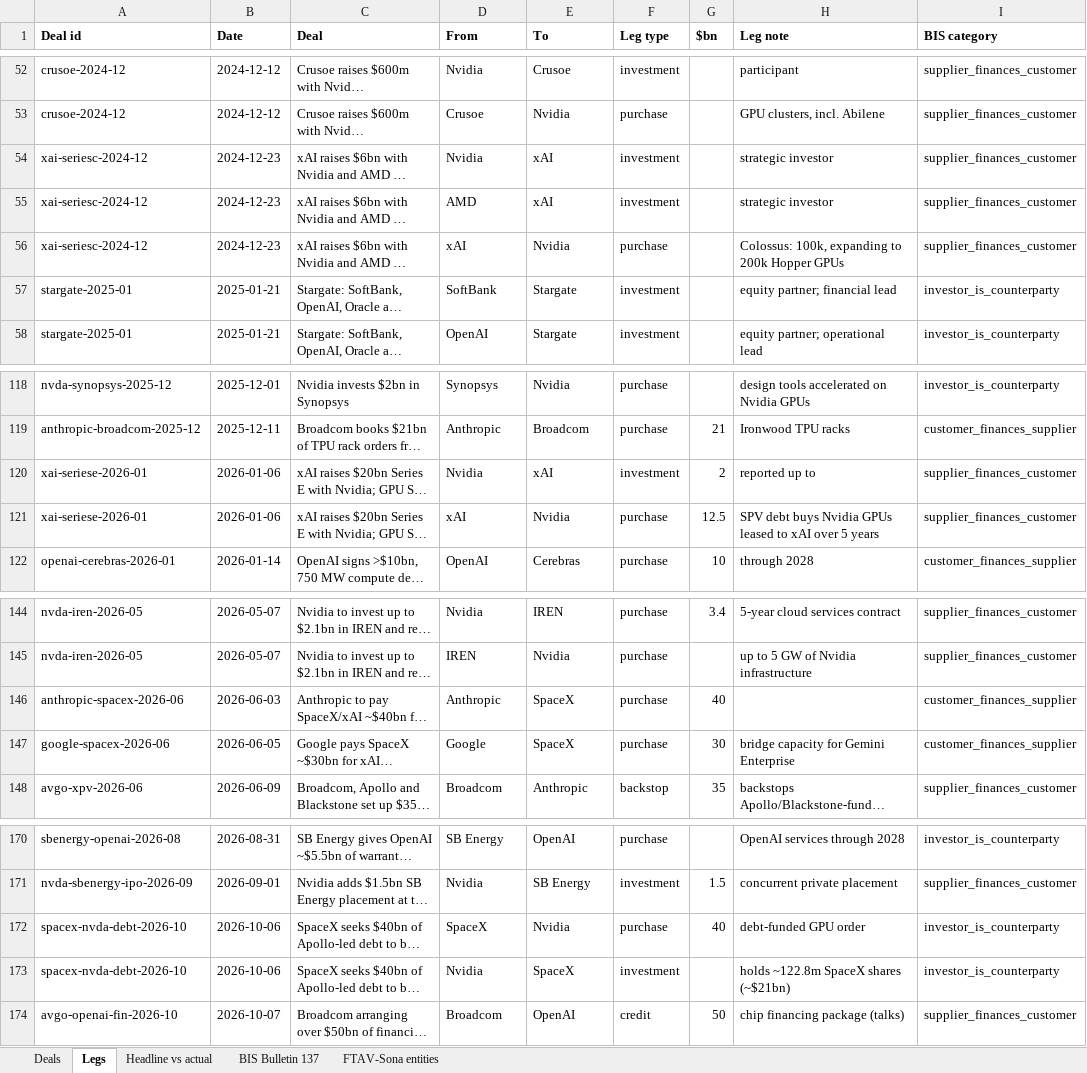
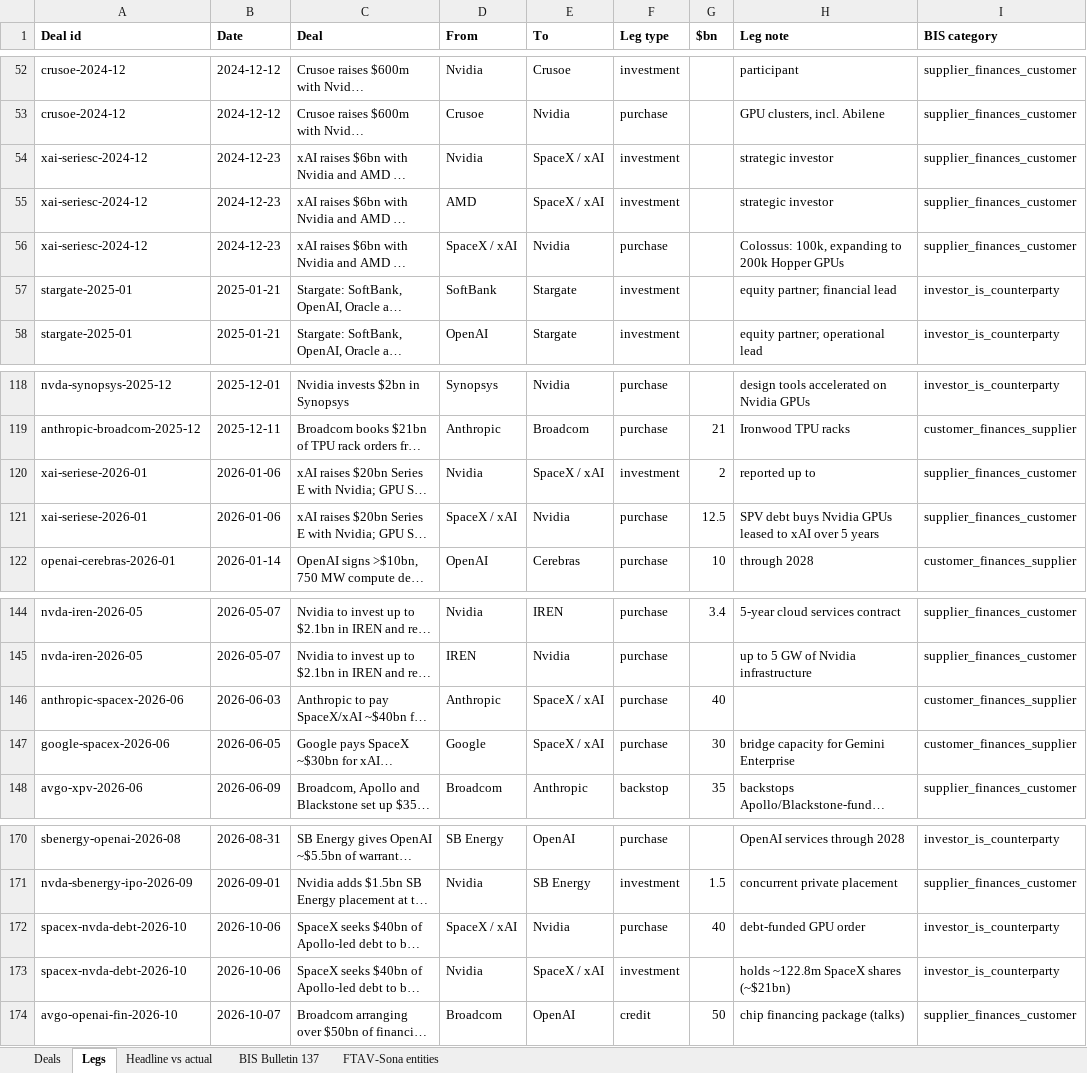
Before and after one commit to Kevin19980730/ai-circular-financing, an Excel workbook: ai_circular_financing.xlsx, sheet Legs, drawn as a sheet; only a part is shown, gaps mark what is left out; long unchanged cells end in …; values as stored, in another font and other column widths than the file's, no borders; the diff names each change by its address in the sheet, - before the commit and + after, or states it on an @@ line.

Commit message:
Refresh AI circular financing site (2026-10-09 19:58)

```diff
--- a/ai_circular_financing.xlsx (sheet Legs)
+++ b/ai_circular_financing.xlsx (sheet Legs)
-E54:E55 (To): xAI
+E54:E55 (To): SpaceX / xAI
-D56 (From): xAI
+D56 (From): SpaceX / xAI
-E120 (To): xAI
+E120 (To): SpaceX / xAI
-D121 (From): xAI
+D121 (From): SpaceX / xAI
-E146:E147 (To): SpaceX
+E146:E147 (To): SpaceX / xAI
-D172 (From): SpaceX
+D172 (From): SpaceX / xAI
-E173 (To): SpaceX
+E173 (To): SpaceX / xAI
```
Also changed, not shown: sheet Deals, 2 other files.
